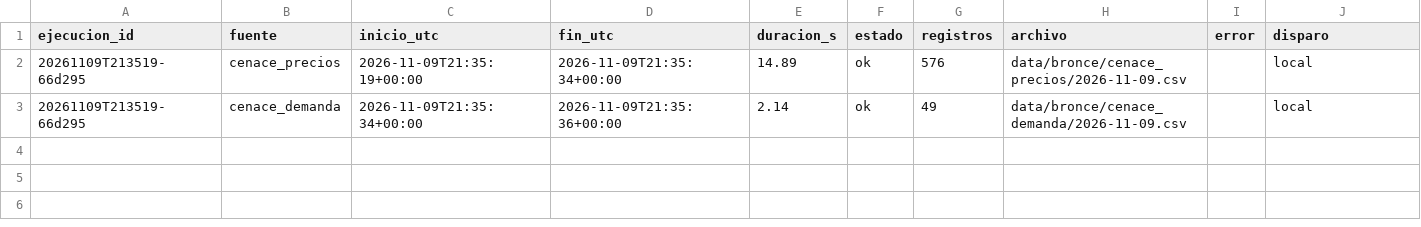
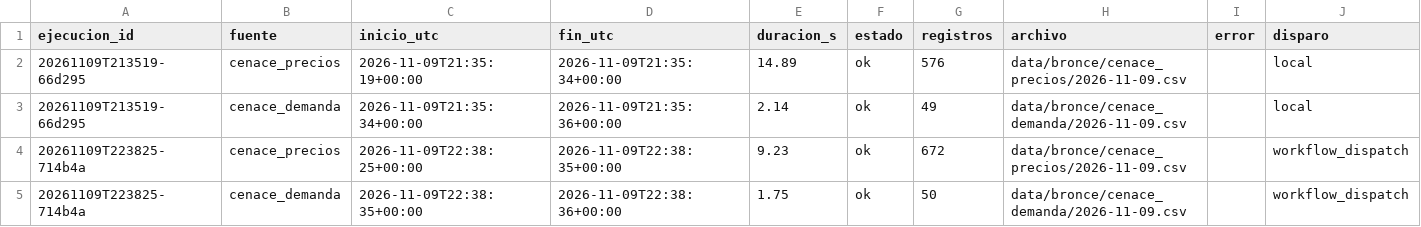
Before and after one commit to Monroy-AM/tdl-luz, a CSV file: calidad/bitacora_captura.csv, drawn as a sheet; the diff names each change by its address in the sheet, - before the commit and + after, or states it on an @@ line.

```diff
--- a/calidad/bitacora_captura.csv
+++ b/calidad/bitacora_captura.csv
+row 4: 20261109T223825-714b4a | cenace_precios | 2026-11-09T22:38:25+00:00 | 2026-11-09T22:38:35+00:00 | 9.23 | ok | 672 | data/bronce/cenace_precios/2026-11-09.csv |  | workflow_dispatch
+row 5: 20261109T223825-714b4a | cenace_demanda | 2026-11-09T22:38:35+00:00 | 2026-11-09T22:38:36+00:00 | 1.75 | ok | 50 | data/bronce/cenace_demanda/2026-11-09.csv |  | workflow_dispatch
```
Also changed, not shown: 2 other files.
